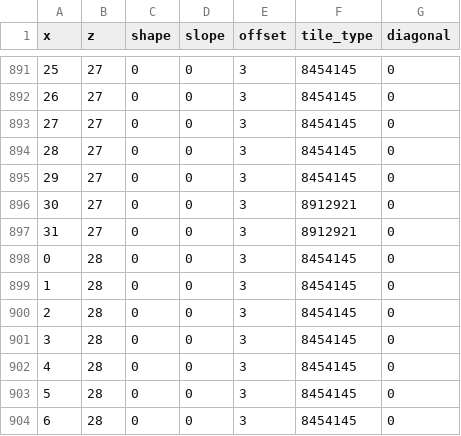
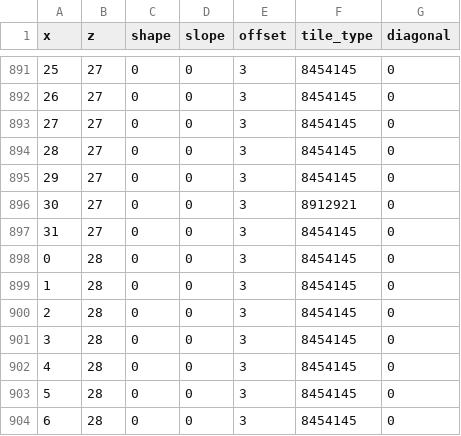
Before and after one commit to NativeFlora/pokebw2, a CSV file: res/field/maps/models/efu_coast_w1/terrain_0.csv, drawn as a sheet; only a part is shown, gaps mark what is left out; the diff covers the shown part only.

```diff
--- a/res/field/maps/models/efu_coast_w1/terrain_0.csv
+++ b/res/field/maps/models/efu_coast_w1/terrain_0.csv
@@ -896,3 +896,3 @@ x,z,shape,slope,offset,tile_type,diagonal
 30,27,0,0,3,8912921,0
-31,27,0,0,3,8912921,0
+31,27,0,0,3,8454145,0
 0,28,0,0,3,8454145,0
```
Also changed, not shown: 5 edited cells elsewhere in this file, 15 other files.
